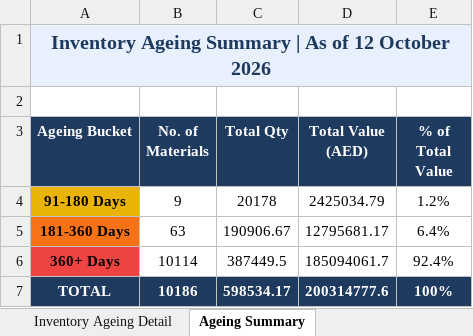
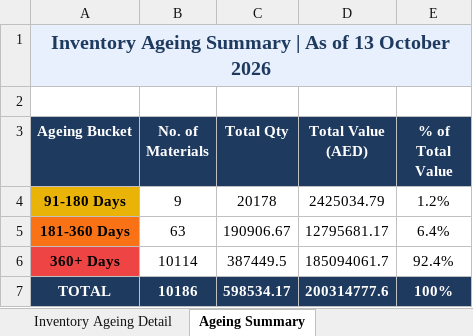
Before and after one commit to uplabdh13-lgtm/sap-dashboards, an Excel workbook: inventory_ageing_report.xlsx, sheet Ageing Summary, drawn as a sheet; values as stored, in another font and other column widths than the file's, no borders; charts and pictures not drawn; the diff names each change by its address in the sheet, - before the commit and + after, or states it on an @@ line.

```diff
--- a/inventory_ageing_report.xlsx (sheet Ageing Summary)
+++ b/inventory_ageing_report.xlsx (sheet Ageing Summary)
-A1 (Ageing Bucket): …As of 12 October 2026
+A1 (Ageing Bucket): …As of 13 October 2026
```
Also changed, not shown: sheet Inventory Ageing Detail, 1 other file.
